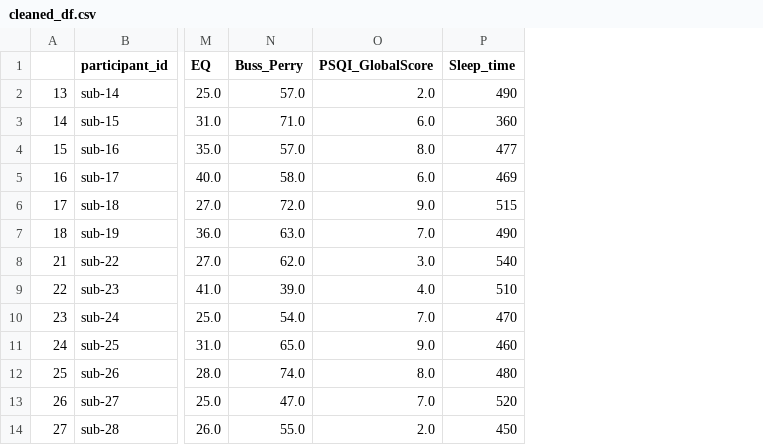
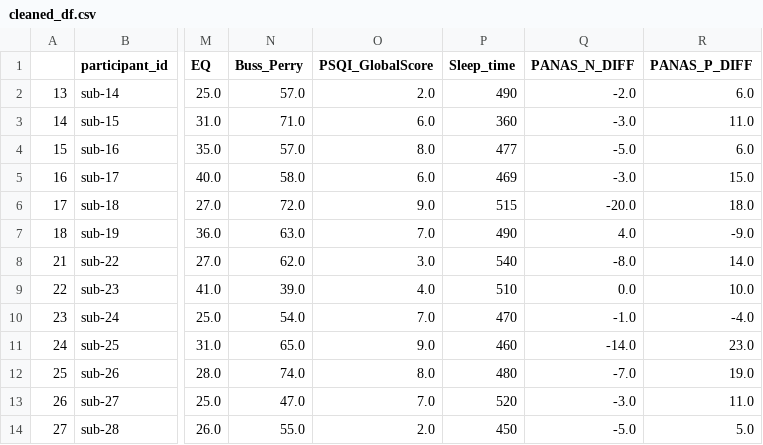
Before and after one commit to yangwestyyy21/sleepdeprivation_COGS138, a CSV file: sleepdeprivation_COGS138/cleaned_df.csv, drawn as a sheet; only a part is shown, gaps mark what is left out; the diff names each change by its address in the sheet, - before the commit and + after, or states it on an @@ line.

```diff
--- a/sleepdeprivation_COGS138/cleaned_df.csv
+++ b/sleepdeprivation_COGS138/cleaned_df.csv
+column Q (PANAS_N_DIFF), rows 2-14: -2.0 | -3.0 | -5.0 | -3.0 | -20.0 | 4.0 | -8.0 | 0.0 | -1.0 | -14.0 | -7.0 | -3.0 | -5.0
+column R (PANAS_P_DIFF), rows 2-14: 6.0 | 11.0 | 6.0 | 15.0 | 18.0 | -9.0 | 14.0 | 10.0 | -4.0 | 23.0 | 19.0 | 11.0 | 5.0
```
Also changed, not shown: 1 other file.
